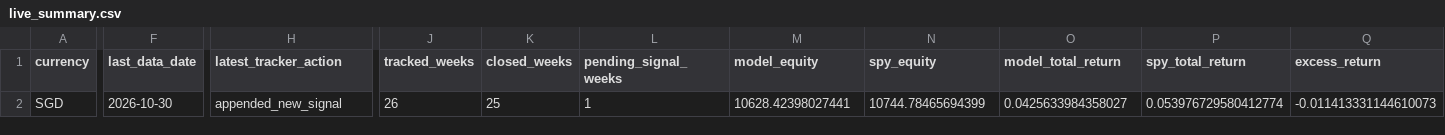
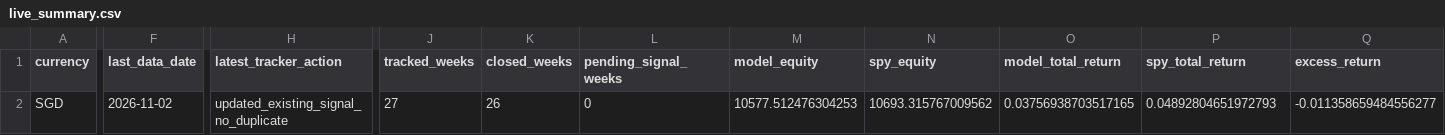
Before and after one commit to evantykwork02/spy-v17-production, a CSV file: live_tracker/live_summary.csv, drawn as a sheet; only a part is shown, gaps mark what is left out; the diff covers the shown part only; the diff names each change by its address in the sheet, - before the commit and + after, or states it on an @@ line.

```diff
--- a/live_tracker/live_summary.csv
+++ b/live_tracker/live_summary.csv
-F2 (last_data_date): 2026-10-30
+F2 (last_data_date): 2026-11-02
-H2 (latest_tracker_action): appended_new_signal
+H2 (latest_tracker_action): updated_existing_signal_no_duplicate
-J2 (tracked_weeks): 26
+J2 (tracked_weeks): 27
-K2 (closed_weeks): 25
+K2 (closed_weeks): 26
-L2 (pending_signal_weeks): 1
+L2 (pending_signal_weeks): 0
-M2 (model_equity): 10628.42398027441
+M2 (model_equity): 10577.512476304253
-N2 (spy_equity): 10744.78465694399
+N2 (spy_equity): 10693.315767009562
-O2 (model_total_return): 0.0425633984358027
+O2 (model_total_return): 0.03756938703517165
-P2 (spy_total_return): 0.053976729580412774
+P2 (spy_total_return): 0.04892804651972793
-Q2 (excess_return): -0.011413331144610073
+Q2 (excess_return): -0.011358659484556277
```
Also changed, not shown: 3 edited cells elsewhere in this file, live_tracker/live_equity_curve.csv, live_tracker/live_signal_periods.csv, 13 other files.
